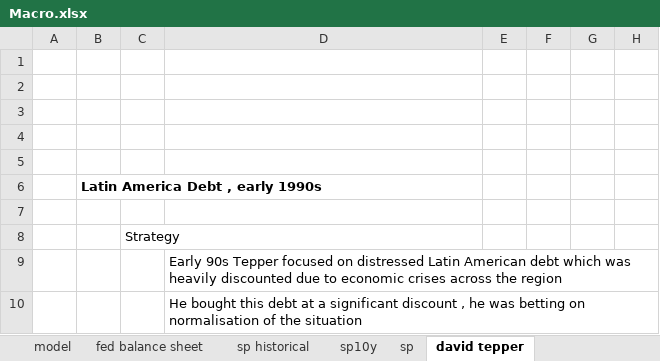
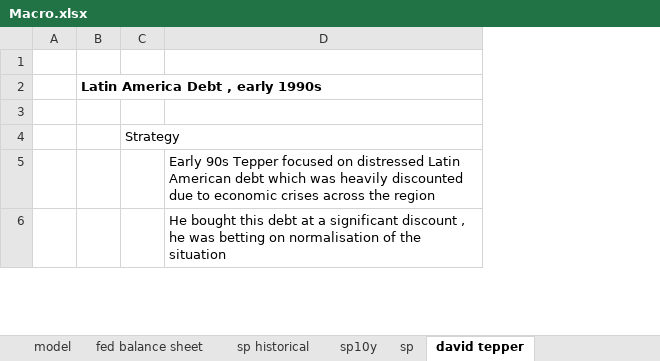
Before and after one commit to angelos-braholli/models, an Excel workbook: Macro.xlsx, sheet david tepper, drawn as a sheet; only a part is shown; values as stored, in another font and other column widths than the file's, no borders; removed rows and columns are numbered as before the commit, all else as after; the diff covers the shown part only; the diff names each change by its address in the sheet, - before the commit and + after, or states it on an @@ line.

```diff
--- a/Macro.xlsx (sheet david tepper)
+++ b/Macro.xlsx (sheet david tepper)
-column A, empty
+column A, empty
-column E, empty
-column F, empty
-column G, empty
-column H, empty
-row 1: (empty)
-row 2: (empty)
-row 3: (empty)
-row 4: (empty)
```
Also changed, not shown: 125 removed rows elsewhere in this sheet.
